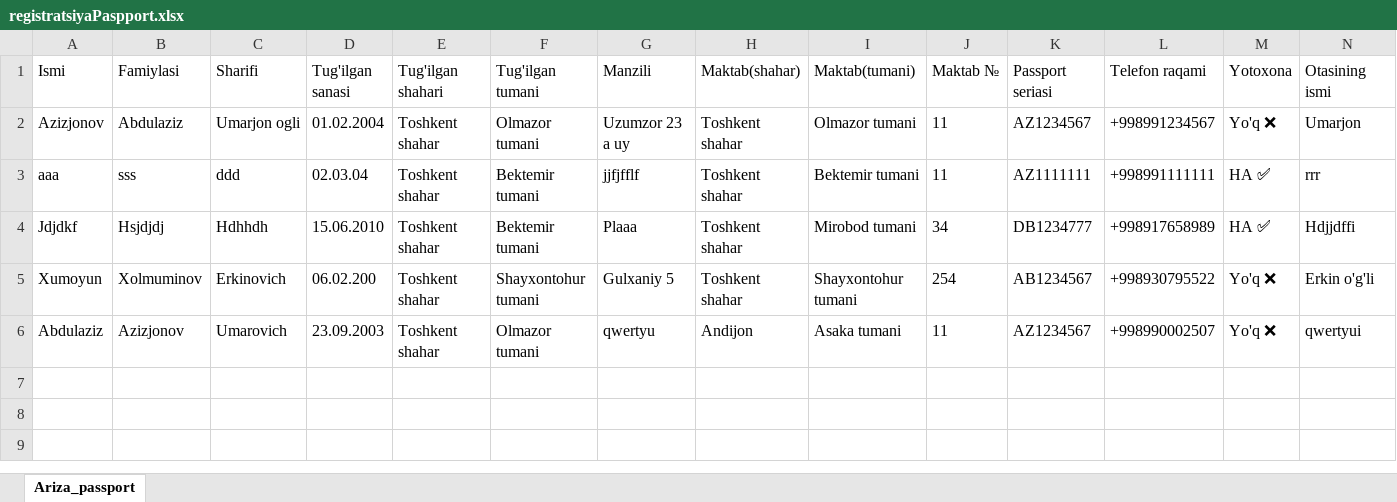
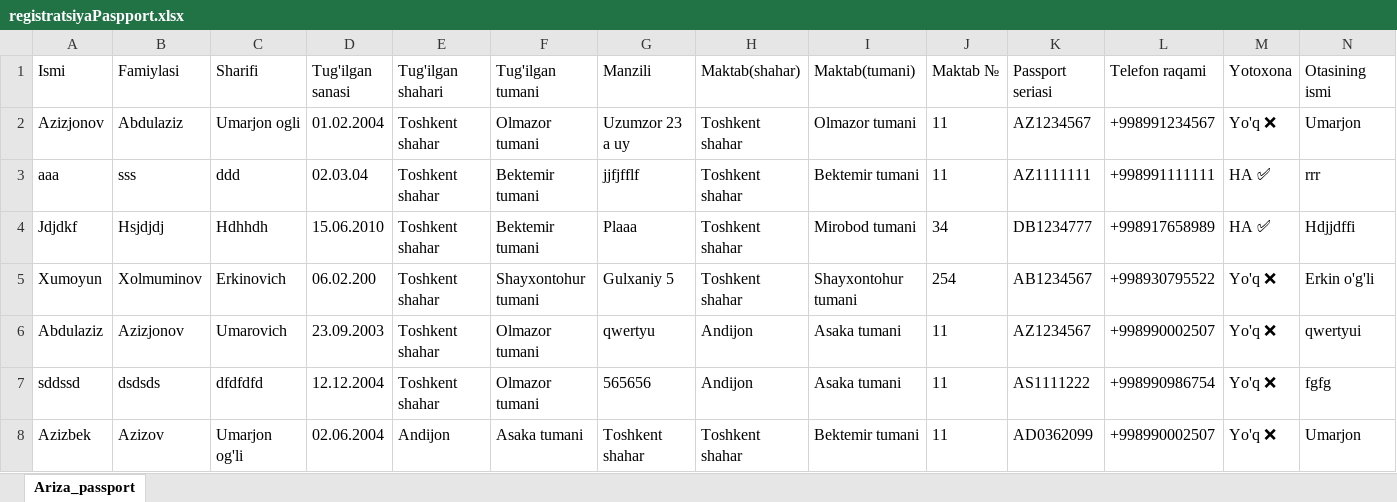
Before and after one commit to AbdulazizAzizjonov/tdtu-lyceum, an Excel workbook: src/main/resources/files/reg/registratsiyaPaspport.xlsx, sheet Ariza_passport, drawn as a sheet; only a part is shown; values as stored, in another font and other column widths than the file's, no borders; rows hold the shown columns only; the diff names each change by its address in the sheet, - before the commit and + after, or states it on an @@ line.

```diff
--- a/src/main/resources/files/reg/registratsiyaPaspport.xlsx (sheet Ariza_passport)
+++ b/src/main/resources/files/reg/registratsiyaPaspport.xlsx (sheet Ariza_passport)
+row 7: sddssd | dsdsds | dfdfdfd | 12.12.2004 | Toshkent shahar | Olmazor tumani | 565656 | Andijon | Asaka tumani | 11 | AS1111222 | +998990986754 | Yo'q ❌ | fgfg
+row 8: Azizbek | Azizov | Umarjon og'li | 02.06.2004 | Andijon | Asaka tumani | Toshkent shahar | Toshkent shahar | Bektemir tumani | 11 | AD0362099 | +998990002507 | Yo'q ❌ | Umarjon
```
Also changed, not shown: 6 other files.
